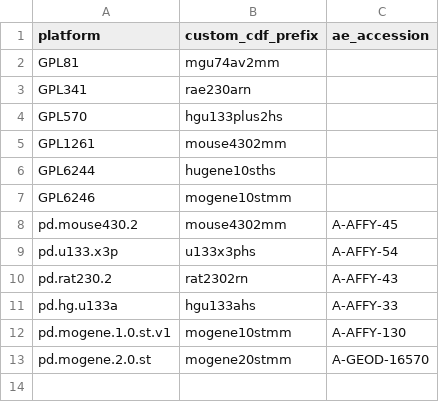
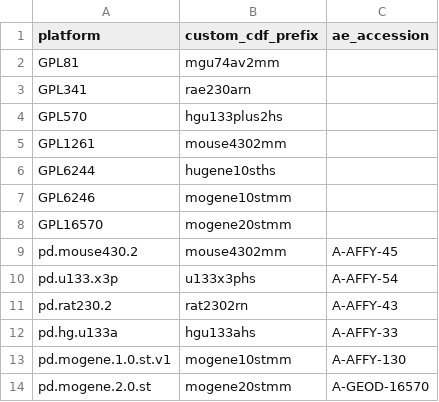
Before and after one commit to hugheylab/seeker, a CSV file: inst/extdata/platform_cdf.csv, drawn as a sheet.

Commit message:
added support for array platform GPL16570.

```diff
--- a/inst/extdata/platform_cdf.csv
+++ b/inst/extdata/platform_cdf.csv
@@ -7,2 +7,3 @@ GPL6244,hugene10sths,
 GPL6246,mogene10stmm,
+GPL16570,mogene20stmm,
 pd.mouse430.2,mouse4302mm,A-AFFY-45
```
Also changed, not shown: 1 other file.
